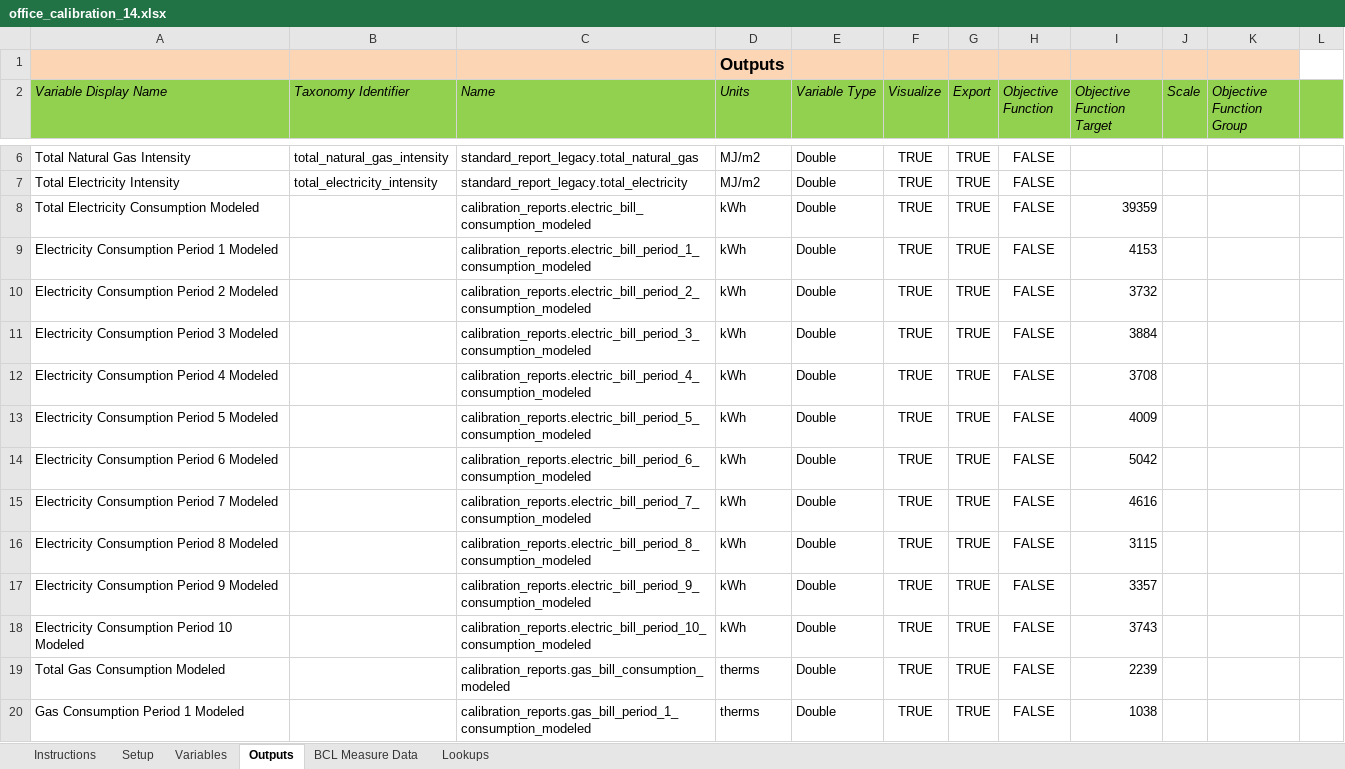
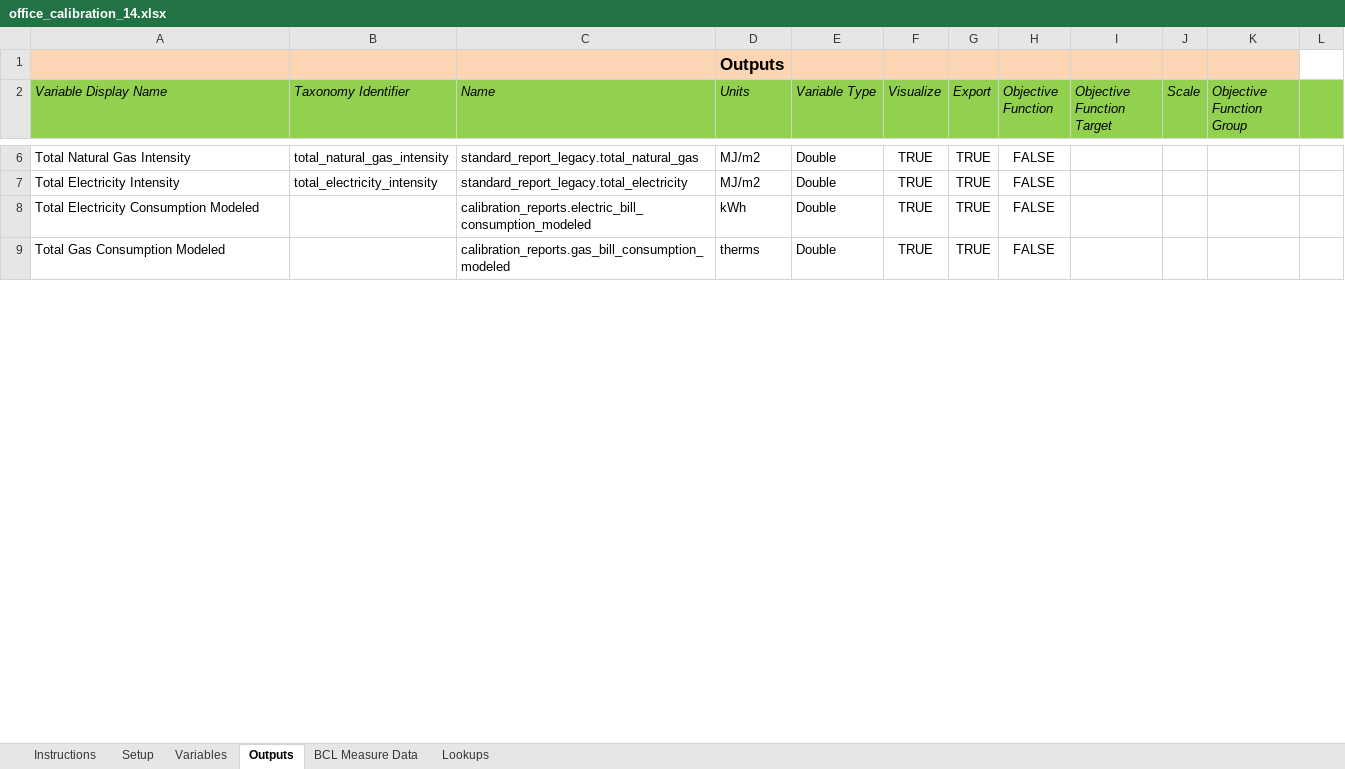
Before and after one commit to NREL/OpenStudio-analysis-spreadsheet, an Excel workbook: projects/office_calibration_14.xlsx, sheet Outputs, drawn as a sheet; only a part is shown, gaps mark what is left out; values as stored, in another font and other column widths than the file's, no borders; removed rows and columns are numbered as before the commit, all else as after; the diff covers the shown part only; the diff names each change by its address in the sheet, - before the commit and + after, or states it on an @@ line.

Commit message:
updated spreadsheets

```diff
--- a/projects/office_calibration_14.xlsx (sheet Outputs)
+++ b/projects/office_calibration_14.xlsx (sheet Outputs)
-I8 (Objective Function Target): 39359
+I8 (Objective Function Target): (empty)
-row 9: Electricity Consumption Period 1 Modeled |  | calibration_reports.electric_bill_period_1_consumption_modeled | kWh | Double | TRUE | TRUE | FALSE | 4153
-row 10: Electricity Consumption Period 2 Modeled |  | calibration_reports.electric_bill_period_2_consumption_modeled | kWh | Double | TRUE | TRUE | FALSE | 3732
-row 11: Electricity Consumption Period 3 Modeled |  | calibration_reports.electric_bill_period_3_consumption_modeled | kWh | Double | TRUE | TRUE | FALSE | 3884
-row 12: Electricity Consumption Period 4 Modeled |  | calibration_reports.electric_bill_period_4_consumption_modeled | kWh | Double | TRUE | TRUE | FALSE | 3708
-row 13: Electricity Consumption Period 5 Modeled |  | calibration_reports.electric_bill_period_5_consumption_modeled | kWh | Double | TRUE | TRUE | FALSE | 4009
-row 14: Electricity Consumption Period 6 Modeled |  | calibration_reports.electric_bill_period_6_consumption_modeled | kWh | Double | TRUE | TRUE | FALSE | 5042
-row 15: Electricity Consumption Period 7 Modeled |  | calibration_reports.electric_bill_period_7_consumption_modeled | kWh | Double | TRUE | TRUE | FALSE | 4616
-row 16: Electricity Consumption Period 8 Modeled |  | calibration_reports.electric_bill_period_8_consumption_modeled | kWh | Double | TRUE | TRUE | FALSE | 3115
-row 17: Electricity Consumption Period 9 Modeled |  | calibration_reports.electric_bill_period_9_consumption_modeled | kWh | Double | TRUE | TRUE | FALSE | 3357
-row 18: Electricity Consumption Period 10 Modeled |  | calibration_reports.electric_bill_period_10_consumption_modeled | kWh | Double | TRUE | TRUE | FALSE | 3743
-I9 (Objective Function Target): 2239
+I9 (Objective Function Target): (empty)
-row 20: Gas Consumption Period 1 Modeled |  | calibration_reports.gas_bill_period_1_consumption_modeled | therms | Double | TRUE | TRUE | FALSE | 1038
```
Also changed, not shown: 8 removed rows and 4 edited cells elsewhere in this sheet, projects/office_calibration.xlsx, projects/office_calibration_nsga2.xlsx.
